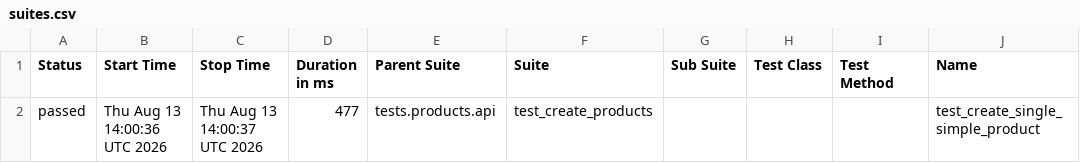
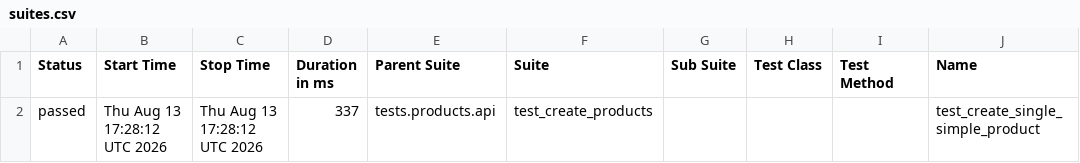
Before and after one commit to Kwakic/TestingWoocommerceAPI, a CSV file: products/smoke/data/suites.csv, drawn as a sheet; only a part is shown; the diff names each change by its address in the sheet, - before the commit and + after, or states it on an @@ line.

```diff
--- a/products/smoke/data/suites.csv
+++ b/products/smoke/data/suites.csv
-B2 (Start Time): Thu Aug 13 14:00:36 UTC 2026
+B2 (Start Time): Thu Aug 13 17:28:12 UTC 2026
-C2 (Stop Time): Thu Aug 13 14:00:37 UTC 2026
+C2 (Stop Time): Thu Aug 13 17:28:12 UTC 2026
-D2 (Duration in ms): 477
+D2 (Duration in ms): 337
```
Also changed, not shown: customers/smoke/data/suites.csv, 46 other files.
